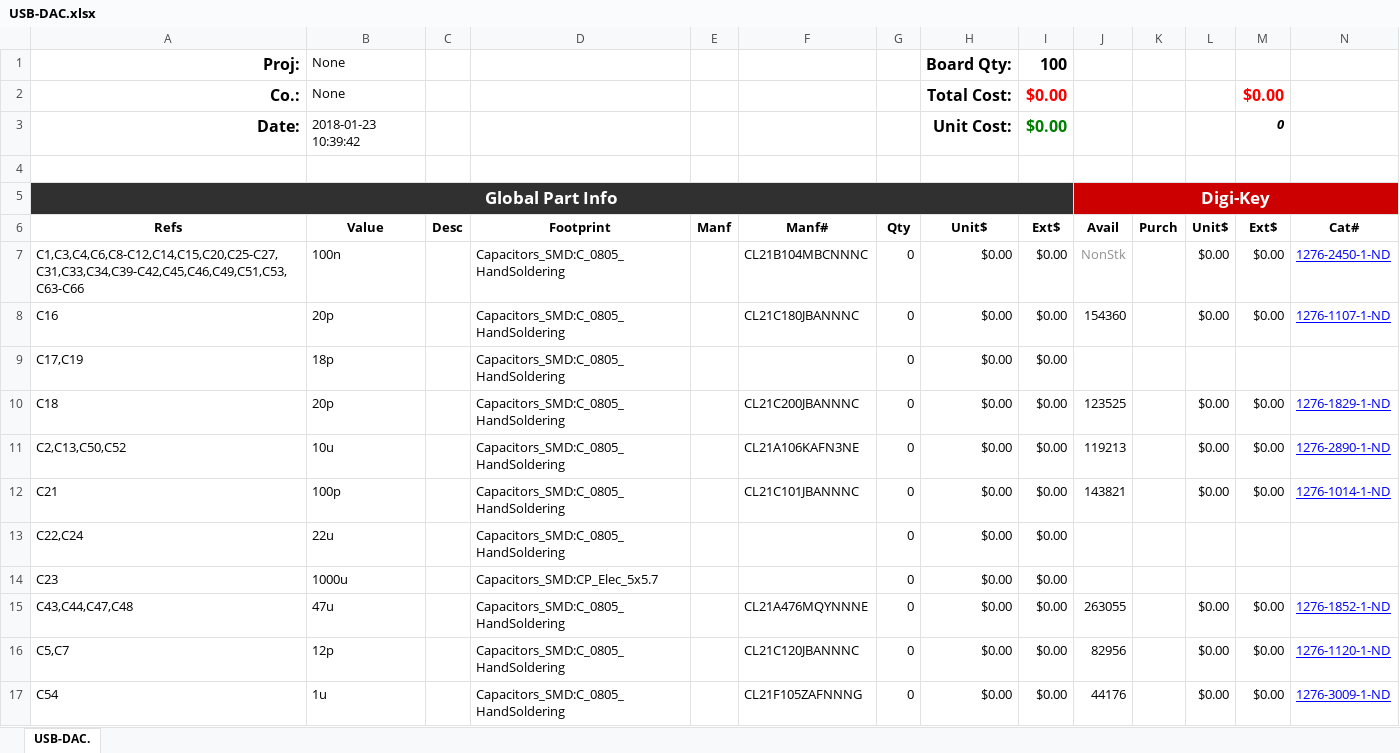
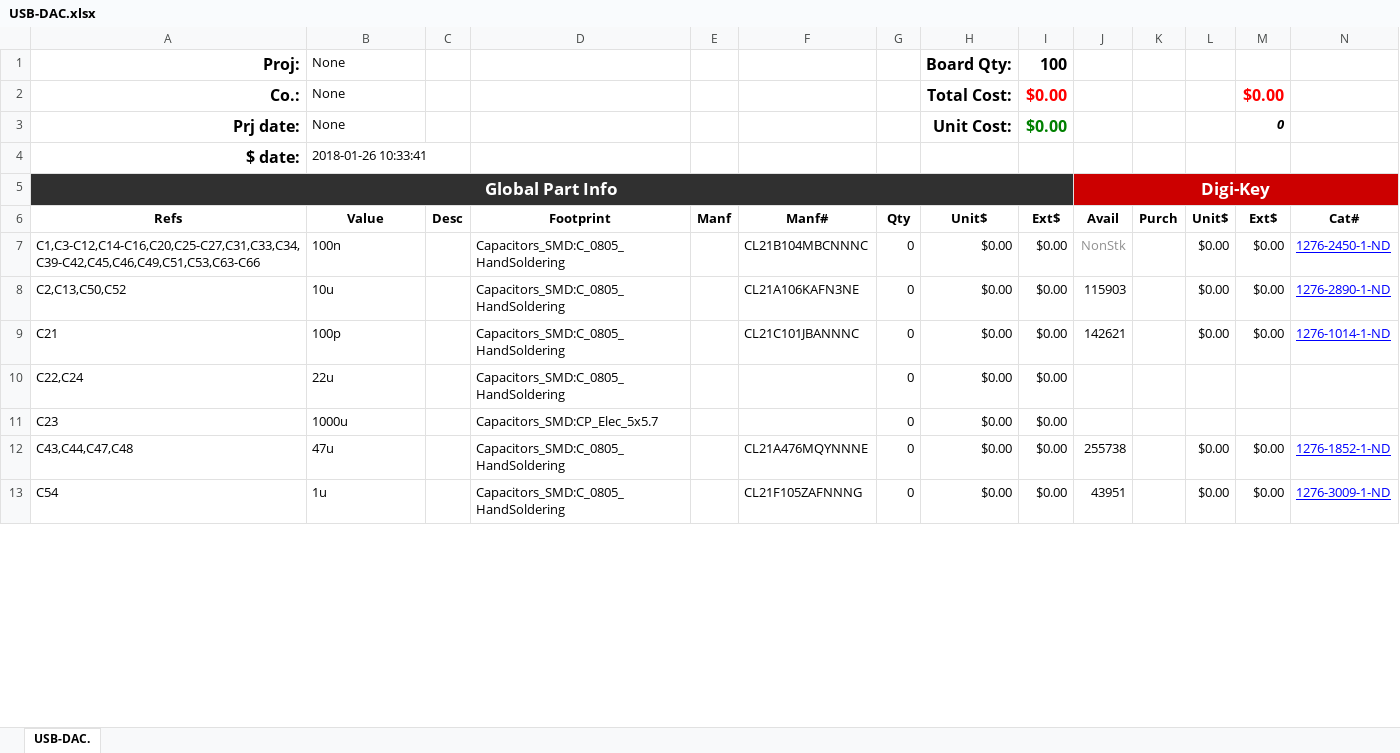
Before and after one commit to sgidel/USB-DAC, an Excel workbook: USB-DAC.xlsx, sheet USB-DAC., drawn as a sheet; only a part is shown; values as stored, in another font and other column widths than the file's, no borders; conditional formats not drawn; removed rows and columns are numbered as before the commit, all else as after; rows hold the shown columns only; the diff covers the shown part only; the diff names each change by its address in the sheet, - before the commit and + after, or states it on an @@ line.

```diff
--- a/USB-DAC.xlsx (sheet USB-DAC.)
+++ b/USB-DAC.xlsx (sheet USB-DAC.)
-A3: Date:
+A3: Prj date:
-B3: 2018-01-23 10:39:42
+B3: None
-row 4: (empty)
+row 4: $ date: | 2018-01-26 10:33:41
-A7: C1,C3,C4,C6,C8-C12,C14,C15,C20,C25-C27,C31,C33,C34,C39-C42,C45,C46,C49,C51,C53,C63-C66
+A7: C1,C3-C12,C14-C16,C20,C25-C27,C31,C33,C34,C39-C42,C45,C46,C49,C51,C53,C63-C66
-row 8: C16 | 20p |  | Capacitors_SMD:C_0805_HandSoldering |  | CL21C180JBANNNC | 0 | $0.00 | $0.00 | 154360 |  | $0.00 | $0.00 | 1276-1107-1-ND
-row 9: C17,C19 | 18p |  | Capacitors_SMD:C_0805_HandSoldering |  |  | 0 | $0.00 | $0.00
-row 10: C18 | 20p |  | Capacitors_SMD:C_0805_HandSoldering |  | CL21C200JBANNNC | 0 | $0.00 | $0.00 | 123525 |  | $0.00 | $0.00 | 1276-1829-1-ND
-J8: 119213
+J8: 115903
-J9: 143821
+J9: 142621
-J12: 263055
+J12: 255738
-row 16: C5,C7 | 12p |  | Capacitors_SMD:C_0805_HandSoldering |  | CL21C120JBANNNC | 0 | $0.00 | $0.00 | 82956 |  | $0.00 | $0.00 | 1276-1120-1-ND
-J13: 44176
+J13: 43951
```
Also changed, not shown: 3 added rows, 7 removed rows, 91 edited cells and cell formats elsewhere in this sheet, formulas that keep their value, 4 other files.
